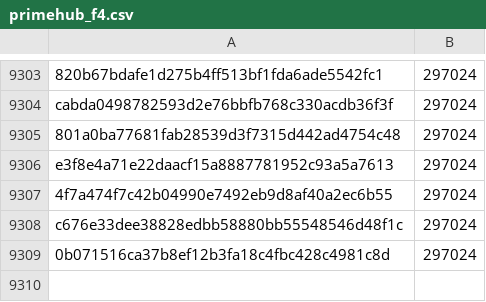
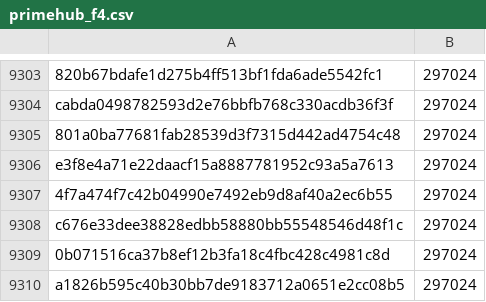
Before and after one commit to pybricks/pybricks-micropython, a CSV file: primehub_f4.csv, drawn as a sheet; only a part is shown, gaps mark what is left out; the diff names each change by its address in the sheet, - before the commit and + after, or states it on an @@ line.

Commit message:
primehub_f4: Add a1826b59: 297024 (+0).

```diff
--- a/primehub_f4.csv
+++ b/primehub_f4.csv
+row 9310: a1826b595c40b30bb7de9183712a0651e2cc08b5 | 297024
```
